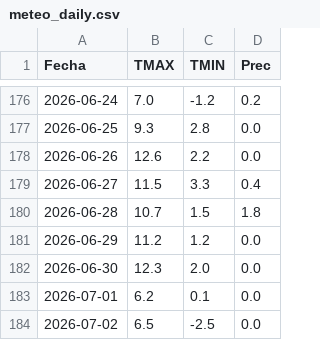
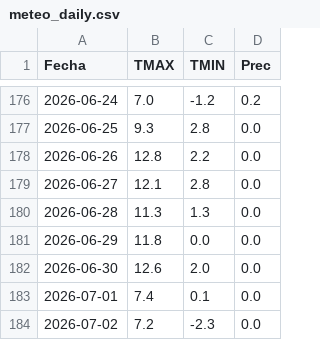
Before and after one commit to PREDWEEM/bordeOPEN, a CSV file: meteo_daily.csv, drawn as a sheet; only a part is shown, gaps mark what is left out.

```diff
--- a/meteo_daily.csv
+++ b/meteo_daily.csv
@@ -177,8 +177,8 @@ Fecha,TMAX,TMIN,Prec
 2026-06-25,9.3,2.8,0.0
-2026-06-26,12.6,2.2,0.0
-2026-06-27,11.5,3.3,0.4
-2026-06-28,10.7,1.5,1.8
-2026-06-29,11.2,1.2,0.0
-2026-06-30,12.3,2.0,0.0
-2026-07-01,6.2,0.1,0.0
-2026-07-02,6.5,-2.5,0.0
+2026-06-26,12.8,2.2,0.0
+2026-06-27,12.1,2.8,0.0
+2026-06-28,11.3,1.3,0.0
+2026-06-29,11.8,0.0,0.0
+2026-06-30,12.6,2.0,0.0
+2026-07-01,7.4,0.1,0.0
+2026-07-02,7.2,-2.3,0.0
```
